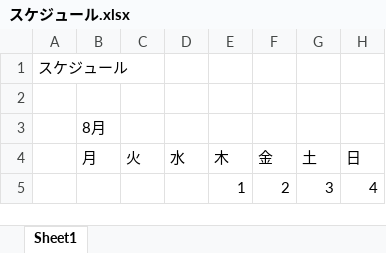
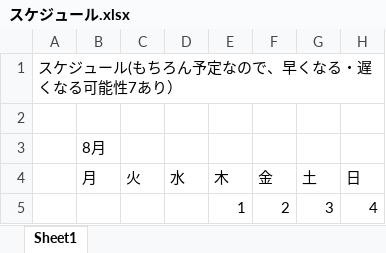
Before and after one commit to ssskkk17/schedule, an Excel workbook: スケジュール.xlsx, sheet Sheet1, drawn as a sheet; only a part is shown; values as stored, in another font and other column widths than the file's, no cell formats; the diff names each change by its address in the sheet, - before the commit and + after, or states it on an @@ line.

Commit message:
second plan

```diff
--- a/スケジュール.xlsx (sheet Sheet1)
+++ b/スケジュール.xlsx (sheet Sheet1)
-A1: スケジュール
+A1: スケジュール(もちろん予定なので、早くなる・遅くなる可能性7あり）
```
Also changed, not shown: cell formats.
